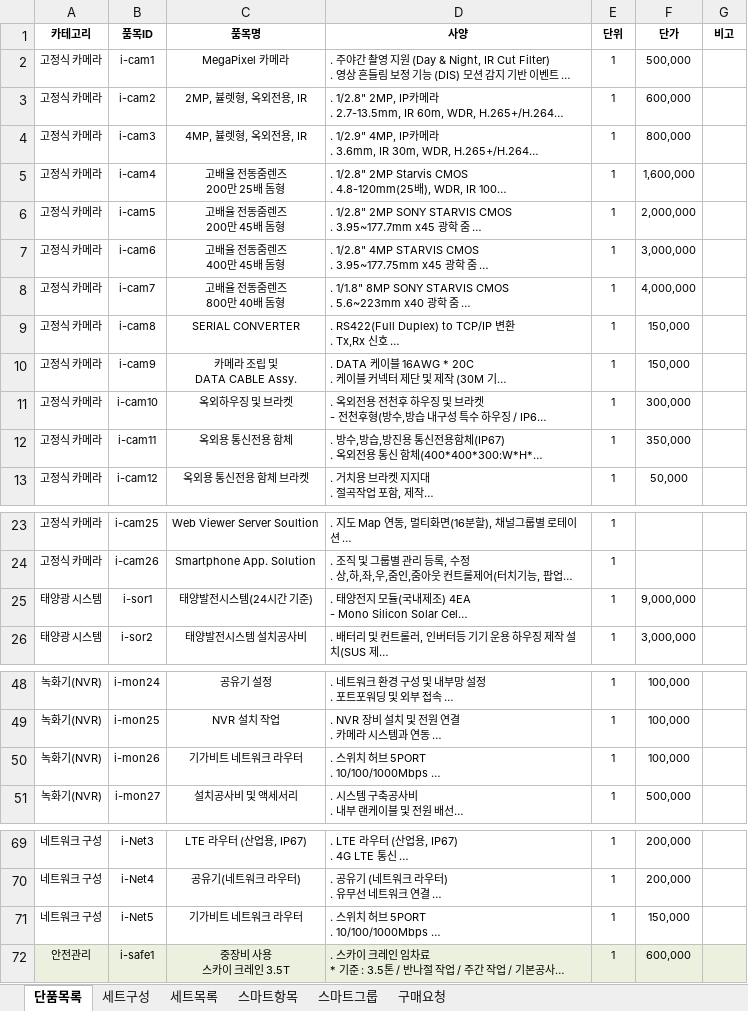
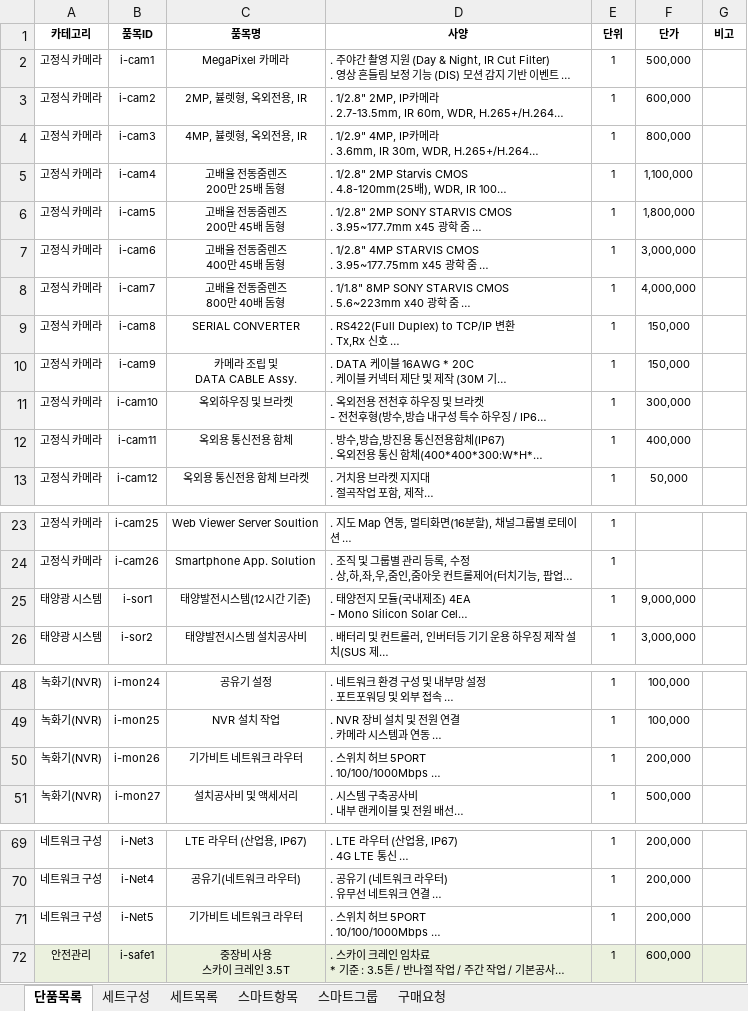
Before and after one commit to dshk9756-source/auto-est, an Excel workbook: data/catalog.xlsx, sheet 단품목록, drawn as a sheet; only a part is shown, gaps mark what is left out; long unchanged cells end in …; values as stored, in another font and other column widths than the file's, no borders; the diff names each change by its address in the sheet, - before the commit and + after, or states it on an @@ line.

```diff
--- a/data/catalog.xlsx (sheet 단품목록)
+++ b/data/catalog.xlsx (sheet 단품목록)
-F5 (단가): 1,600,000
+F5 (단가): 1,100,000
-F6 (단가): 2,000,000
+F6 (단가): 1,800,000
-F12 (단가): 350,000
+F12 (단가): 400,000
-C25 (품목명): 태양발전시스템(24시간 기준)
+C25 (품목명): 태양발전시스템(12시간 기준)
-F50 (단가): 100,000
+F50 (단가): 200,000
-F71 (단가): 150,000
+F71 (단가): 200,000
```
Also changed, not shown: sheet 세트구성, 12 other files.
